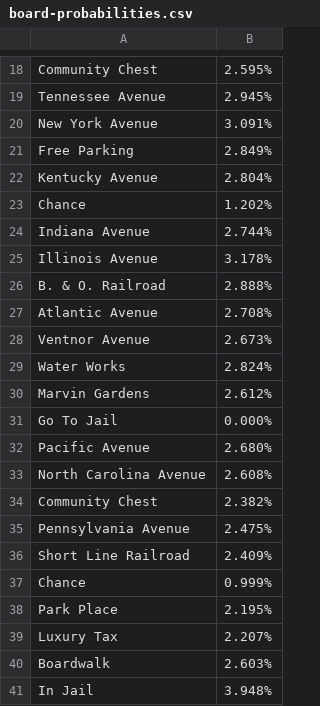
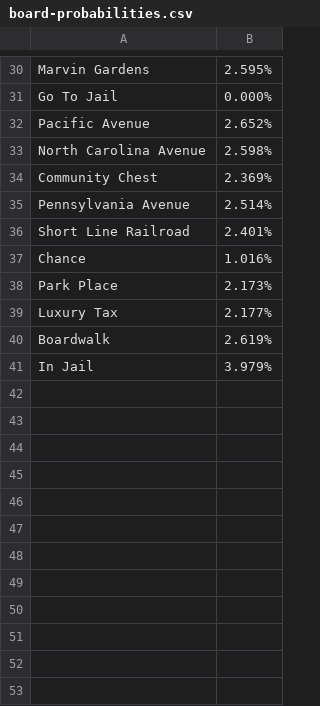
Before and after one commit to dunkmann00/Monopoly-Probabilities, a CSV file: results/board-probabilities.csv, drawn as a sheet; only a part is shown, gaps mark what is left out; removed rows and columns are numbered as before the commit, all else as after; the diff covers the shown part only; the diff names each change by its address in the sheet, - before the commit and + after, or states it on an @@ line.

```diff
--- a/results/board-probabilities.csv
+++ b/results/board-probabilities.csv
-A30: Community Chest
+A30: Marvin Gardens
-row 19: Tennessee Avenue | 2.945%
-row 20: New York Avenue | 3.091%
-row 21: Free Parking | 2.849%
-row 22: Kentucky Avenue | 2.804%
-row 23: Chance | 1.202%
-row 24: Indiana Avenue | 2.744%
-row 25: Illinois Avenue | 3.178%
-row 26: B. & O. Railroad | 2.888%
-row 27: Atlantic Avenue | 2.708%
-row 28: Ventnor Avenue | 2.673%
-row 29: Water Works | 2.824%
-row 30: Marvin Gardens | 2.612%
-B32: 2.680%
+B32: 2.652%
-B33: 2.608%
+B33: 2.598%
-B34: 2.382%
+B34: 2.369%
-B35: 2.475%
+B35: 2.514%
-B36: 2.409%
+B36: 2.401%
-B37: 0.999%
+B37: 1.016%
-B38: 2.195%
+B38: 2.173%
-B39: 2.207%
+B39: 2.177%
-B40: 2.603%
+B40: 2.619%
-B41: 3.948%
+B41: 3.979%
```
Also changed, not shown: 12 added rows and 17 edited cells elsewhere in this file, 8 other files.
